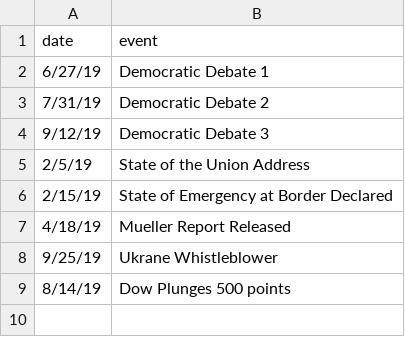
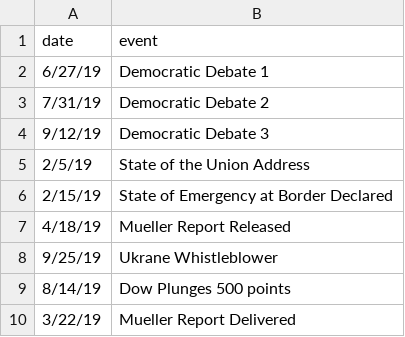
Before and after one commit to jamescoller/SI649_Lab5, a CSV file: data/2019_dates.csv, drawn as a sheet; the diff names each change by its address in the sheet, - before the commit and + after, or states it on an @@ line.

Commit message:
Added Mueller Report Delivery

```diff
--- a/data/2019_dates.csv
+++ b/data/2019_dates.csv
+row 10: 3/22/19 | Mueller Report Delivered
```
